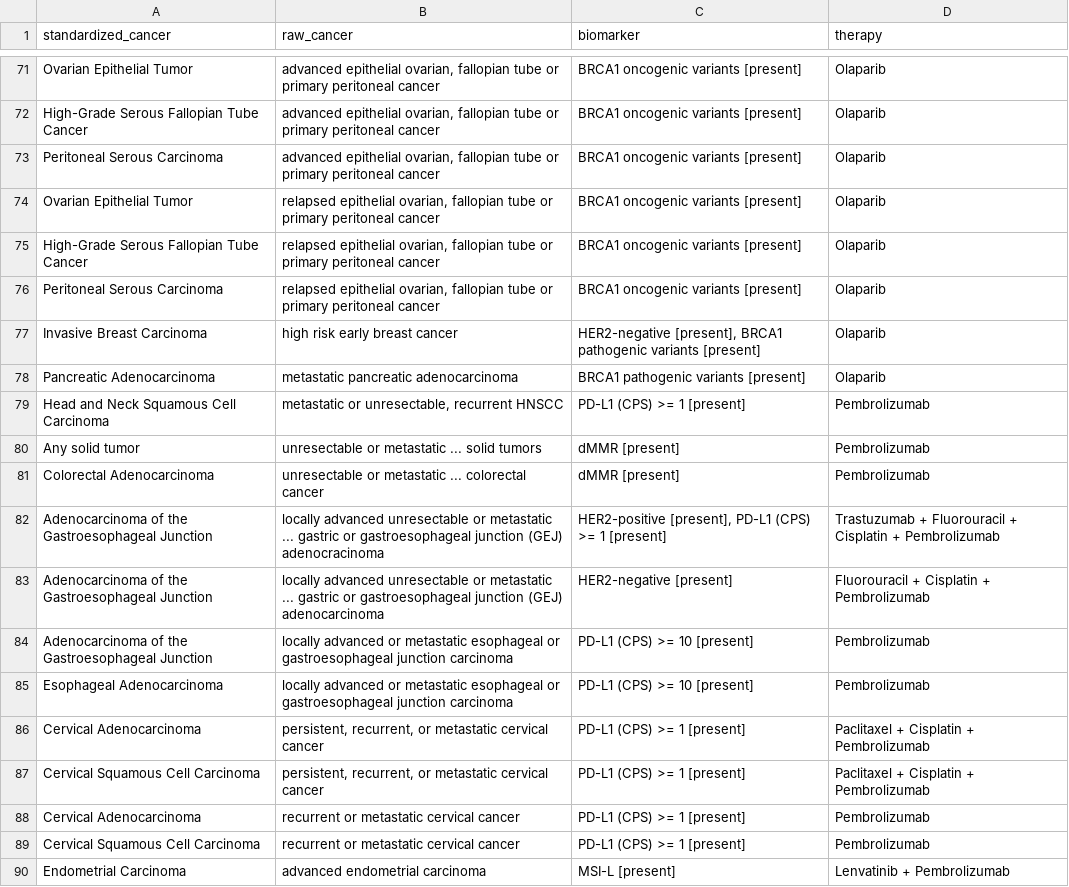
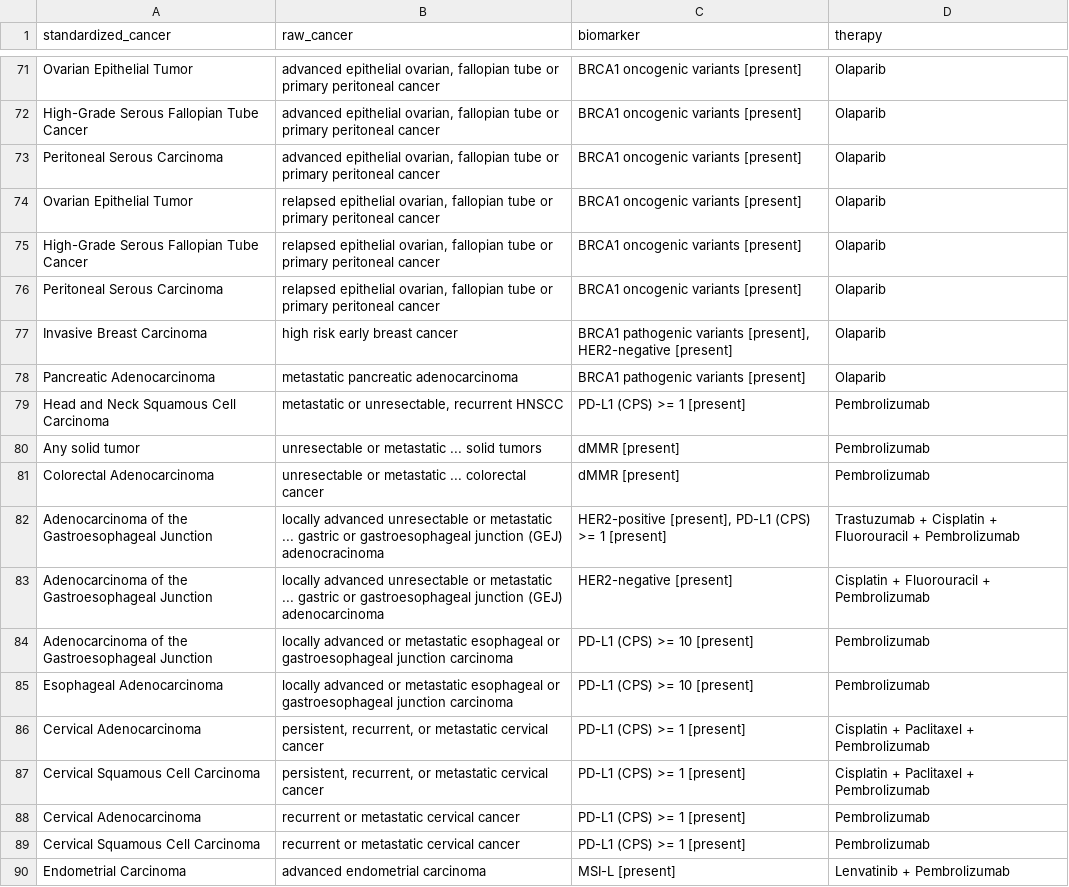
Before and after one commit to hjjshine/rag-llm-cancer-paper, a CSV file: data/latest_db/standardized_to_raw_cancer_mapping.csv, drawn as a sheet; only a part is shown, gaps mark what is left out; the diff covers the shown part only.

```diff
--- a/data/latest_db/standardized_to_raw_cancer_mapping.csv
+++ b/data/latest_db/standardized_to_raw_cancer_mapping.csv
@@ -76,3 +76,3 @@ High-Grade Serous Fallopian Tube Cancer,"relapsed epithelial ovarian, fallopian
 Peritoneal Serous Carcinoma,"relapsed epithelial ovarian, fallopian tube or primary peritoneal cancer",BRCA1 oncogenic variants [present],Olaparib
-Invasive Breast Carcinoma,high risk early breast cancer,"HER2-negative [present], BRCA1 pathogenic variants [present]",Olaparib
+Invasive Breast Carcinoma,high risk early breast cancer,"BRCA1 pathogenic variants [present], HER2-negative [present]",Olaparib
 Pancreatic Adenocarcinoma,metastatic pancreatic adenocarcinoma,BRCA1 pathogenic variants [present],Olaparib
@@ -81,8 +81,8 @@ Any solid tumor,unresectable or metastatic ... solid tumors,dMMR [present],Pembr
 Colorectal Adenocarcinoma,unresectable or metastatic ... colorectal cancer,dMMR [present],Pembrolizumab
-Adenocarcinoma of the Gastroesophageal Junction,locally advanced unresectable or metastatic ... gastric or gastroesophageal junction (GEJ) adenocracinoma,"HER2-positive [present], PD-L1 (CPS) >= 1 [present]",Trastuzumab + Fluorouracil + Cisplatin + Pembrolizumab
-Adenocarcinoma of the Gastroesophageal Junction,locally advanced unresectable or metastatic ... gastric or gastroesophageal junction (GEJ) adenocarcinoma,HER2-negative [present],Fluorouracil + Cisplatin + Pembrolizumab
+Adenocarcinoma of the Gastroesophageal Junction,locally advanced unresectable or metastatic ... gastric or gastroesophageal junction (GEJ) adenocracinoma,"HER2-positive [present], PD-L1 (CPS) >= 1 [present]",Trastuzumab + Cisplatin + Fluorouracil + Pembrolizumab
+Adenocarcinoma of the Gastroesophageal Junction,locally advanced unresectable or metastatic ... gastric or gastroesophageal junction (GEJ) adenocarcinoma,HER2-negative [present],Cisplatin + Fluorouracil + Pembrolizumab
 Adenocarcinoma of the Gastroesophageal Junction,locally advanced or metastatic esophageal or gastroesophageal junction carcinoma,PD-L1 (CPS) >= 10 [present],Pembrolizumab
 Esophageal Adenocarcinoma,locally advanced or metastatic esophageal or gastroesophageal junction carcinoma,PD-L1 (CPS) >= 10 [present],Pembrolizumab
-Cervical Adenocarcinoma,"persistent, recurrent, or metastatic cervical cancer",PD-L1 (CPS) >= 1 [present],Paclitaxel + Cisplatin + Pembrolizumab
-Cervical Squamous Cell Carcinoma,"persistent, recurrent, or metastatic cervical cancer",PD-L1 (CPS) >= 1 [present],Paclitaxel + Cisplatin + Pembrolizumab
+Cervical Adenocarcinoma,"persistent, recurrent, or metastatic cervical cancer",PD-L1 (CPS) >= 1 [present],Cisplatin + Paclitaxel + Pembrolizumab
+Cervical Squamous Cell Carcinoma,"persistent, recurrent, or metastatic cervical cancer",PD-L1 (CPS) >= 1 [present],Cisplatin + Paclitaxel + Pembrolizumab
 Cervical Adenocarcinoma,recurrent or metastatic cervical cancer,PD-L1 (CPS) >= 1 [present],Pembrolizumab
```
Also changed, not shown: 4 added rows and 30 edited cells elsewhere in this file, data/real_world_db/real_world_db_split__v2.csv, 10 other files.
